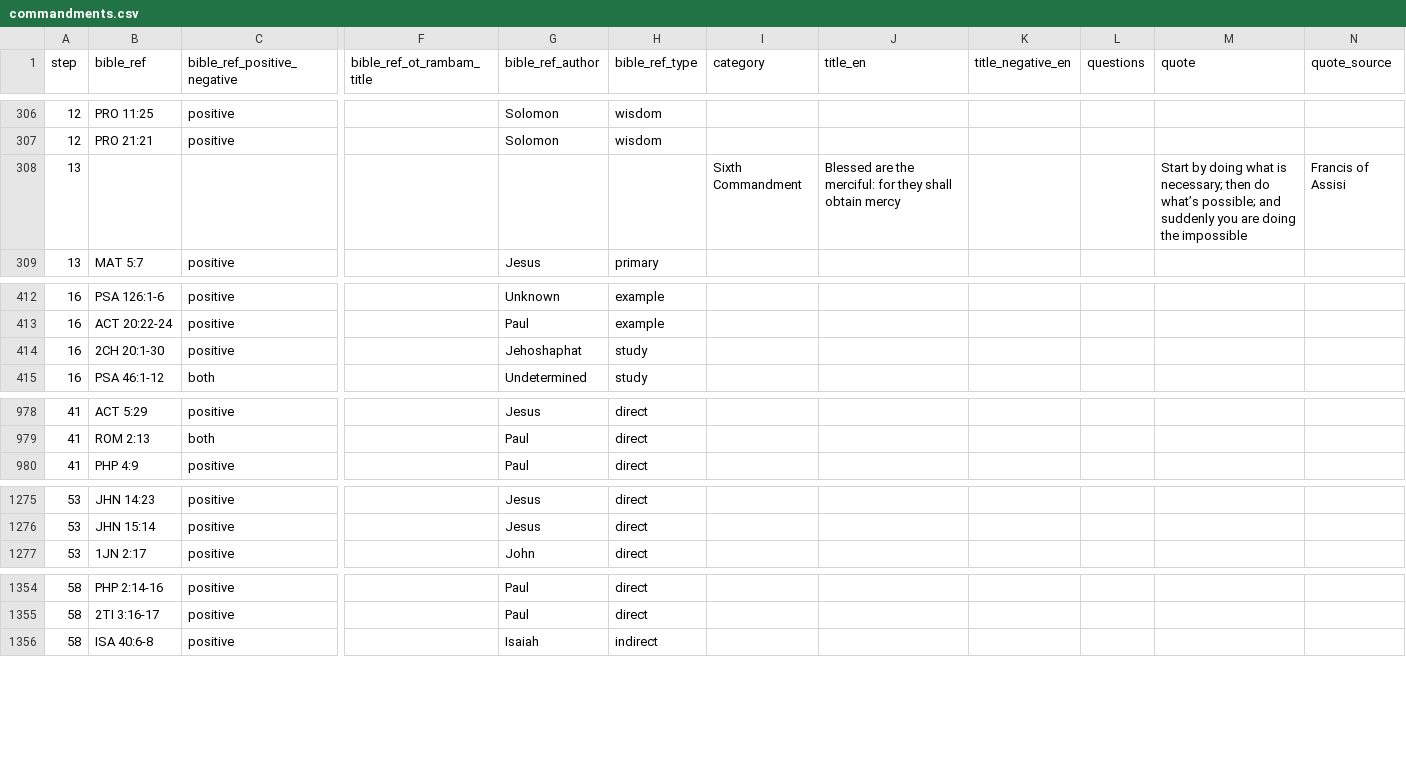
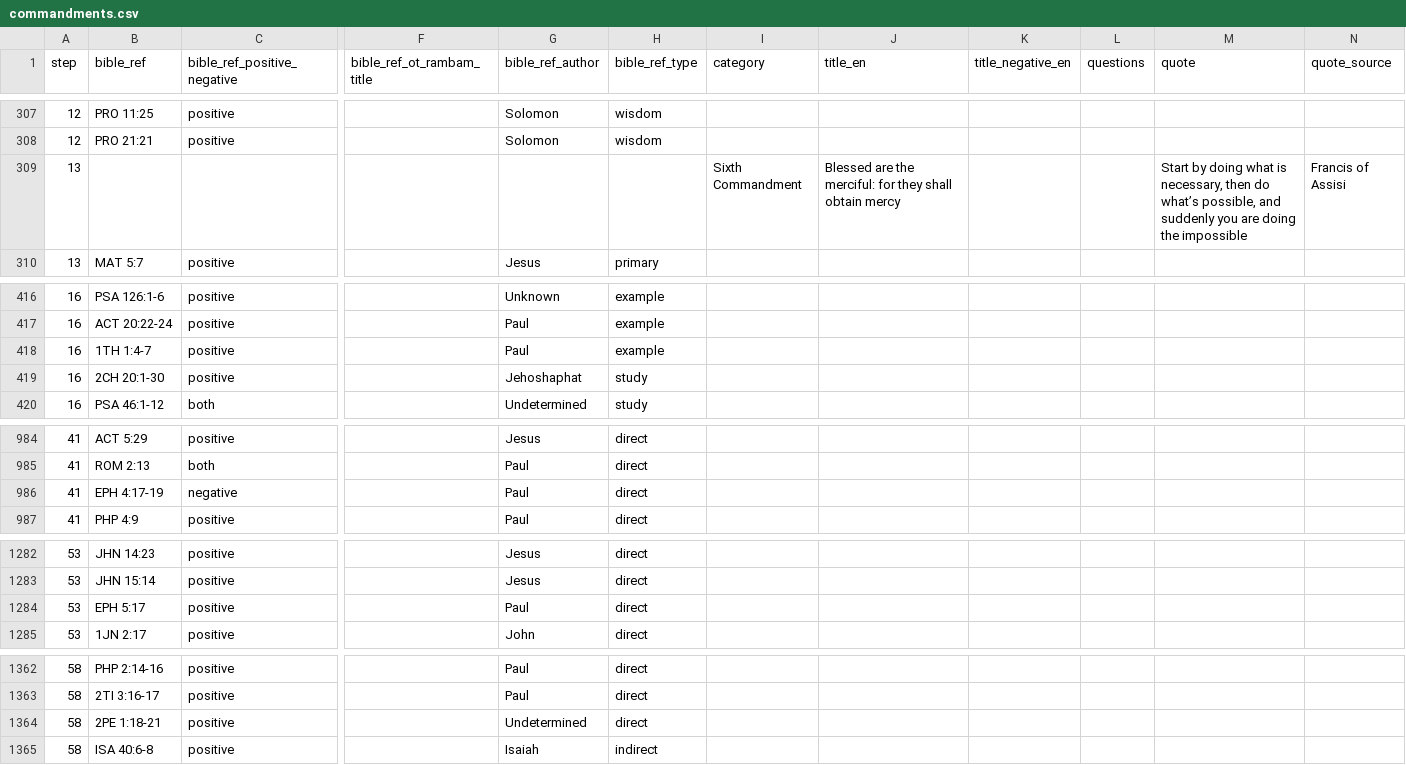
Before and after one commit to walkasjesus/walkasjesus_biblereferences, a CSV file: commandments.csv, drawn as a sheet; only a part is shown, gaps mark what is left out; addresses are those after the commit; rows hold the shown columns only; the diff covers the shown part only; the diff names each change by its address in the sheet, - before the commit and + after, or states it on an @@ line.

```diff
--- a/commandments.csv
+++ b/commandments.csv
-M309 (quote): …what is necessary; then do what’s possible; and suddenly…
+M309 (quote): …what is necessary, then do what’s possible, and suddenly…
+row 418: 16 | 1TH 1:4-7 | positive |  | Paul | example
+row 986: 41 | EPH 4:17-19 | negative |  | Paul | direct
+row 1284: 53 | EPH 5:17 | positive |  | Paul | direct
+row 1364: 58 | 2PE 1:18-21 | positive |  | Undetermined | direct
```
Also changed, not shown: 6 added rows and 6 edited cells elsewhere in this file.
